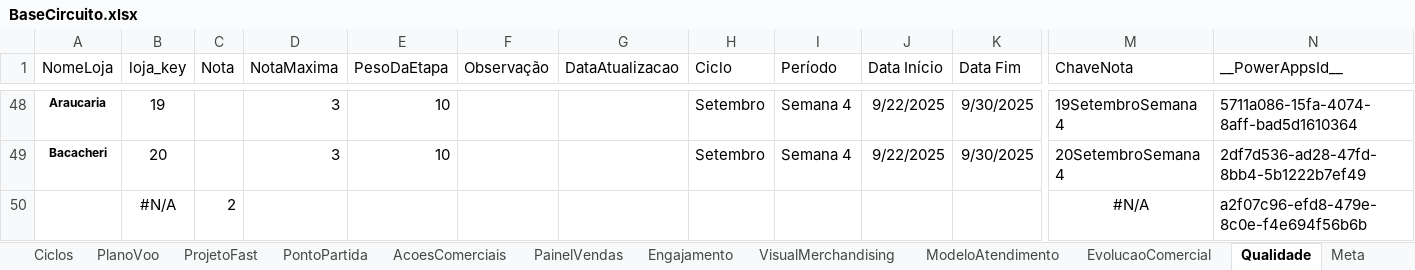
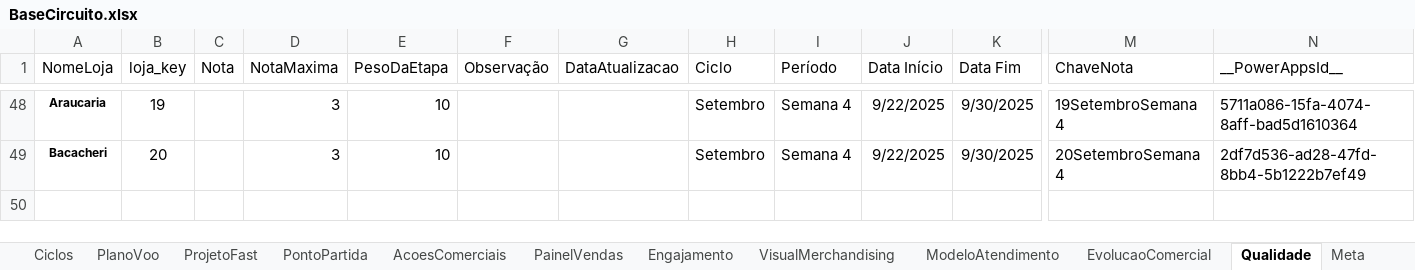
Before and after one commit to AlefeMiniPreco/circuito-minipreco, an Excel workbook: BaseCircuito.xlsx, sheet Qualidade, drawn as a sheet; only a part is shown, gaps mark what is left out; values as stored, in another font and other column widths than the file's, no borders; table styles not drawn; rows hold the shown columns only; the diff names each change by its address in the sheet, - before the commit and + after, or states it on an @@ line.

```diff
--- a/BaseCircuito.xlsx (sheet Qualidade)
+++ b/BaseCircuito.xlsx (sheet Qualidade)
-row 50:  | #N/A | 2 |  |  |  |  |  |  |  |  | #N/A | a2f07c96-efd8-479e-8c0e-f4e694f56b6b
```
Also changed, not shown: sheet ProjetoFast, sheet PlanoVoo, sheet PainelVendas, sheet EvolucaoComercial.
